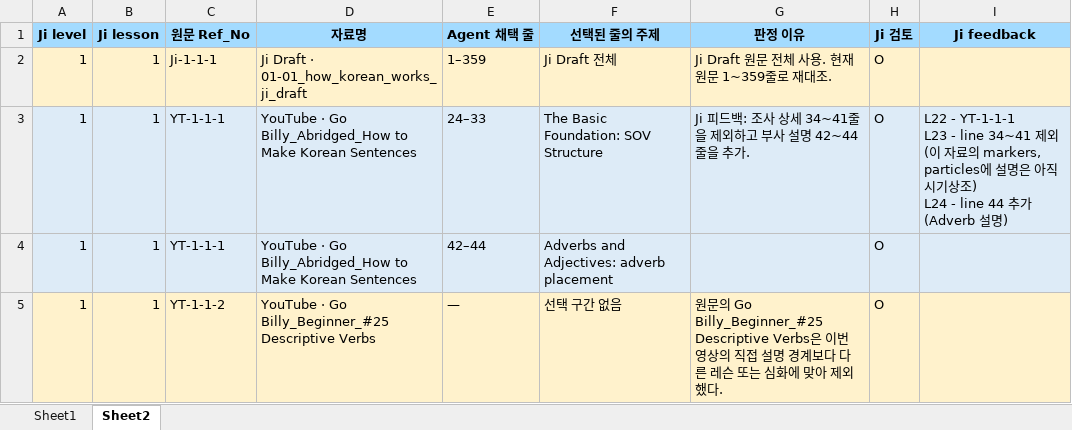
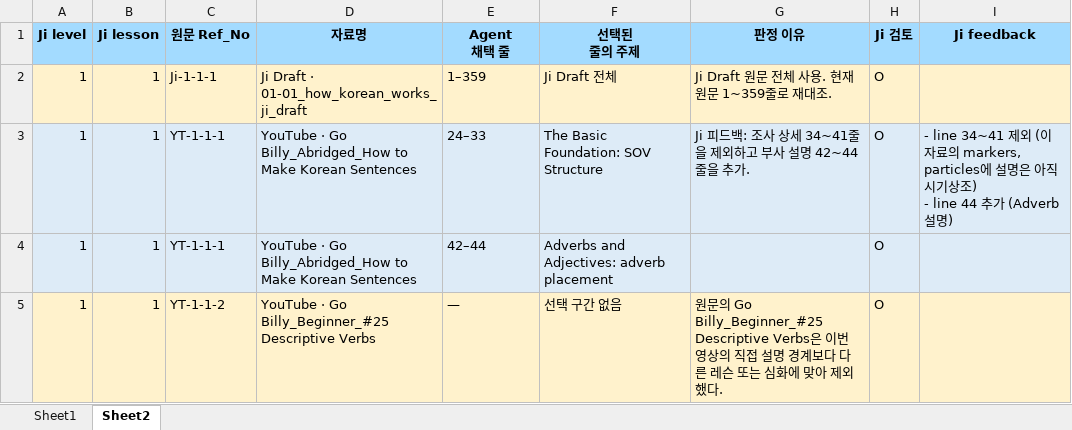
Before and after one commit to maljawins/koreanwithji_vault, an Excel workbook: 02_product/02_course_creation/01_lesson_spec/01_range_set/range_set_review.xlsx, sheet Sheet2, drawn as a sheet; values as stored, in another font and other column widths than the file's, no borders; ↵ is a line break in a cell; the diff names each change by its address in the sheet, - before the commit and + after, or states it on an @@ line.

Commit message:
Back up current vault before course audit consolidation

```diff
--- a/02_product/02_course_creation/01_lesson_spec/01_range_set/range_set_review.xlsx (sheet Sheet2)
+++ b/02_product/02_course_creation/01_lesson_spec/01_range_set/range_set_review.xlsx (sheet Sheet2)
-E1: Agent 채택 줄
+E1: Agent ↵ 채택 줄
-F1: 선택된 줄의 주제
+F1: 선택된 ↵ 줄의 주제
-I3 (Ji feedback): L22 - YT-1-1-1 ↵ L23 - line 34~41 제외 (이 자료의 markers, particles에 설명은 아직 시기상조) ↵ L24 - line 44 추…
+I3 (Ji feedback): - line 34~41 제외 (이 자료의 markers, particles에 설명은 아직 시기상조) ↵ - line 44 추…
```
Also changed, not shown: sheet Sheet1, 02_product/02_course_creation/00_curriculum_and_index/Korean Course Curriculum Map_Final_V7.xlsx, 02_product/02_course_creation/01_lesson_spec/lesson_spec_tracking.xlsx, 43 other files.
